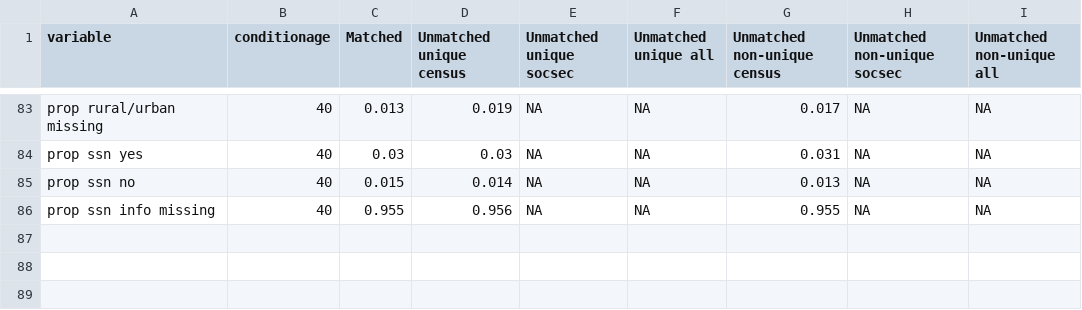
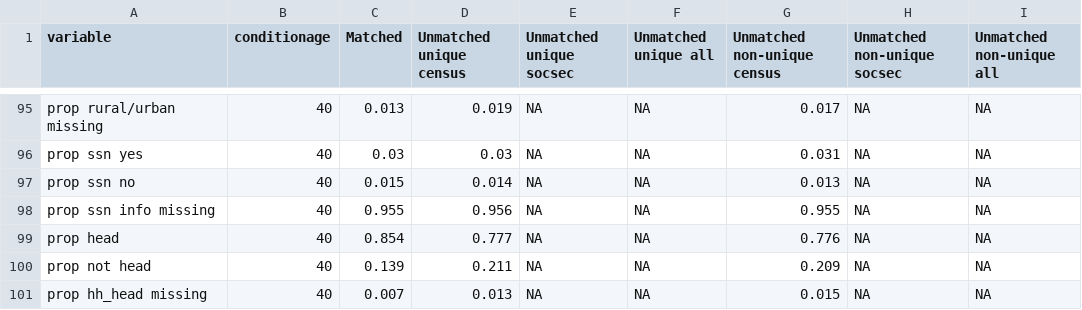
Before and after one commit to josh-goldstein-git/censoc, a CSV file: match_metrics/midwest_descriptives.csv, drawn as a sheet; only a part is shown, gaps mark what is left out; the diff covers the shown part only.

Commit message:
added hh head to desc

```diff
--- a/match_metrics/midwest_descriptives.csv
+++ b/match_metrics/midwest_descriptives.csv
@@ -86 +98,4 @@
 "prop ssn info missing",40,0.955,0.956,NA,NA,0.955,NA,NA
+"prop head",40,0.854,0.777,NA,NA,0.776,NA,NA
+"prop not head",40,0.139,0.211,NA,NA,0.209,NA,NA
+"prop hh_head missing",40,0.007,0.013,NA,NA,0.015,NA,NA
```
Also changed, not shown: 12 added rows and 1 edited cell elsewhere in this file, match_metrics/northeast_descriptives.csv, match_metrics/south_descriptives.csv, 1 other file.
